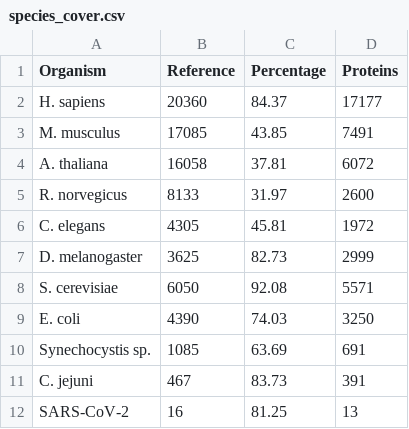
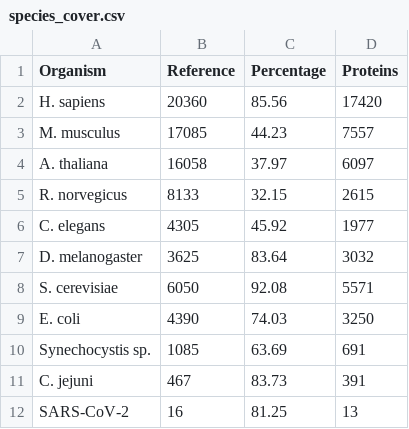
Before and after one commit to intact-portal/intact-portal-view, a CSV file: src/assets/data-files/species_cover.csv, drawn as a sheet.

Commit message:
barplot proteine coverage to correct values.

```diff
--- a/src/assets/data-files/species_cover.csv
+++ b/src/assets/data-files/species_cover.csv
@@ -1,8 +1,8 @@
 Organism,Reference,Percentage,Proteins
-H. sapiens,20360,84.37,17177
-M. musculus,17085,43.85,7491
-A. thaliana,16058,37.81,6072
-R. norvegicus,8133,31.97,2600
-C. elegans,4305,45.81,1972
-D. melanogaster,3625,82.73,2999
+H. sapiens,20360,85.56,17420
+M. musculus,17085,44.23,7557
+A. thaliana,16058,37.97,6097
+R. norvegicus,8133,32.15,2615
+C. elegans,4305,45.92,1977
+D. melanogaster,3625,83.64,3032
 S. cerevisiae,6050,92.08,5571
```
